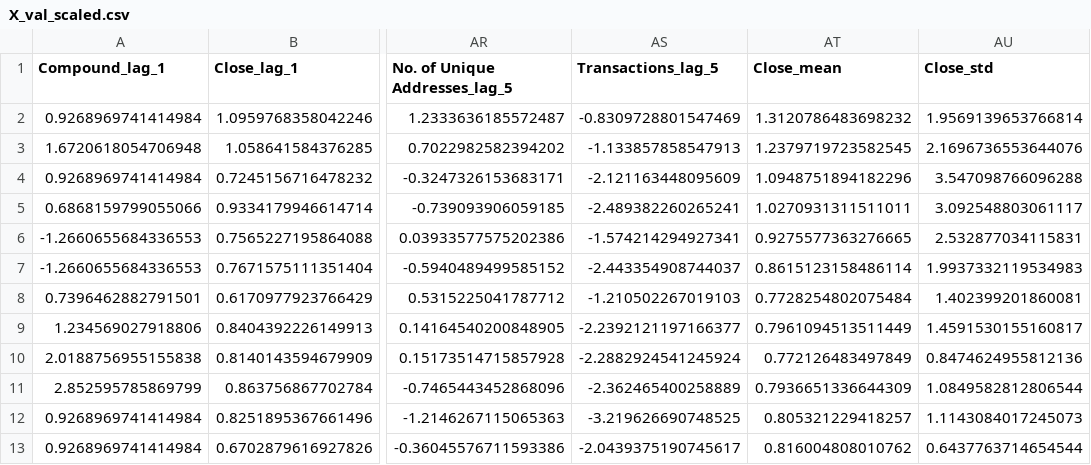
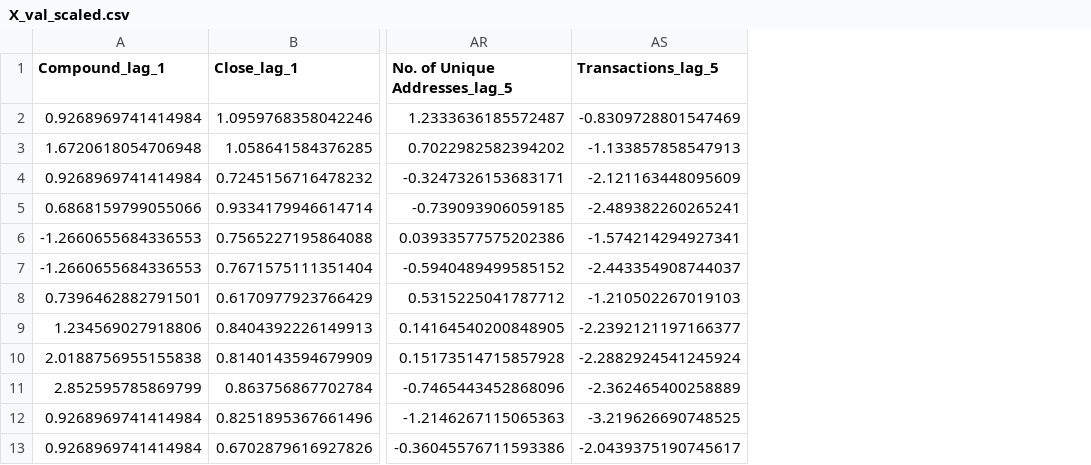
Before and after one commit to ccwhgetgit/bitcoin_analysis, a CSV file: 27 April/X_val_scaled.csv, drawn as a sheet; only a part is shown, gaps mark what is left out; the diff names each change by its address in the sheet, - before the commit and + after, or states it on an @@ line.

Commit message:
Removed close_mean and close_Std

```diff
--- a/27 April/X_val_scaled.csv
+++ b/27 April/X_val_scaled.csv
-column AT (Close_mean), rows 2-13: 1.3120786483698232 | 1.2379719723582545 | 1.0948751894182296 | 1.0270931311511011 | 0.9275577363276665 | 0.8615123158486114 | 0.7728254802075484 | 0.7961094513511449 | 0.772126483497849 | 0.7936651336644309 | 0.805321229418257 | 0.816004808010762
-column AU (Close_std), rows 2-13: 1.9569139653766814 | 2.1696736553644076 | 3.547098766096288 | 3.092548803061117 | 2.532877034115831 | 1.9937332119534983 | 1.402399201860081 | 1.4591530155160817 | 0.8474624955812136 | 1.0849582812806544 | 1.1143084017245073 | 0.6437763714654544
```
Also changed, not shown: 27 April/X_test.csv, 27 April/X_test_scaled.csv, 10 other files.
